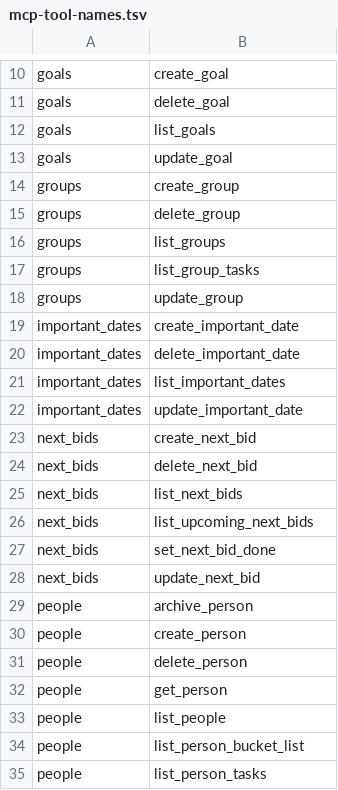
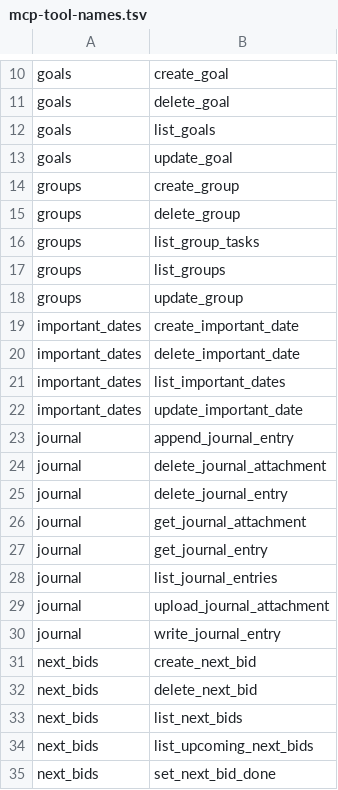
Before and after one commit to santiagotoscanini/anansi, a TSV file: .golden/mcp-tool-names.tsv, drawn as a sheet; only a part is shown, gaps mark what is left out; the shorter side is filled out with more unchanged rows.

Commit message:
Journal: a diary day with highlights, pictures and @mentions, on the web, the phone and MCP
One entry per calendar day (journal_entries, the user's own day), with the
people it mentions indexed in journal_mentions from @[Name](person:id) tokens.
The server links @Name and @[Name] on every write. Eight MCP tools (88 in all),
/api/v1/journal and /api/v1/people for the phone, a Journal tab, and the days
that mention a person on their page; ?person= now opens that person.
Backups carry the journal, and an export with attachments imports again
(storagePath was still required).

```diff
--- a/.golden/mcp-tool-names.tsv
+++ b/.golden/mcp-tool-names.tsv
@@ -15,4 +15,4 @@ groups	create_group
 groups	delete_group
+groups	list_group_tasks
 groups	list_groups
-groups	list_group_tasks
 groups	update_group
@@ -22,2 +22,10 @@ important_dates	list_important_dates
 important_dates	update_important_date
+journal	append_journal_entry
+journal	delete_journal_attachment
+journal	delete_journal_entry
+journal	get_journal_attachment
+journal	get_journal_entry
+journal	list_journal_entries
+journal	upload_journal_attachment
+journal	write_journal_entry
 next_bids	create_next_bid
```
Also changed, not shown: 58 other files.
